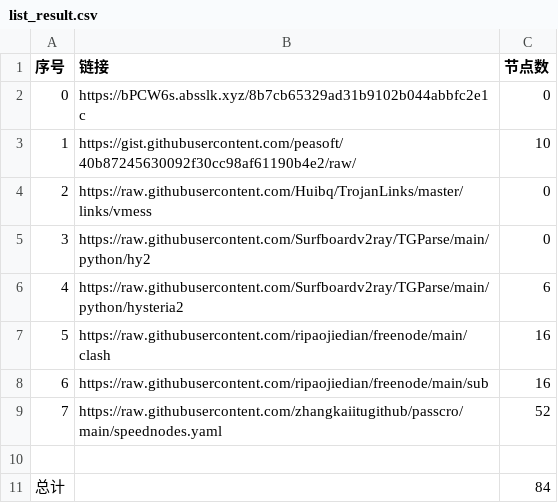
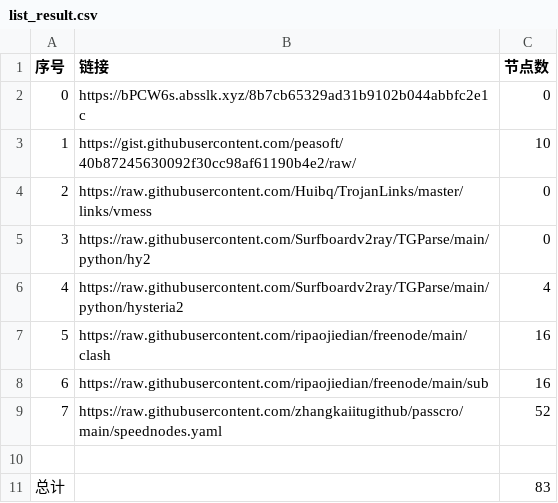
Before and after one commit to sangosbanikz/NoMoreWalls, a CSV file: list_result.csv, drawn as a sheet.

```diff
--- a/list_result.csv
+++ b/list_result.csv
@@ -5,3 +5,3 @@
 3,https://raw.githubusercontent.com/Surfboardv2ray/TGParse/main/python/hy2,0
-4,https://raw.githubusercontent.com/Surfboardv2ray/TGParse/main/python/hysteria2,6
+4,https://raw.githubusercontent.com/Surfboardv2ray/TGParse/main/python/hysteria2,4
 5,https://raw.githubusercontent.com/ripaojiedian/freenode/main/clash,16
@@ -10,2 +10,2 @@
 
-总计,,84
+总计,,83
```
Also changed, not shown: 16 other files.
